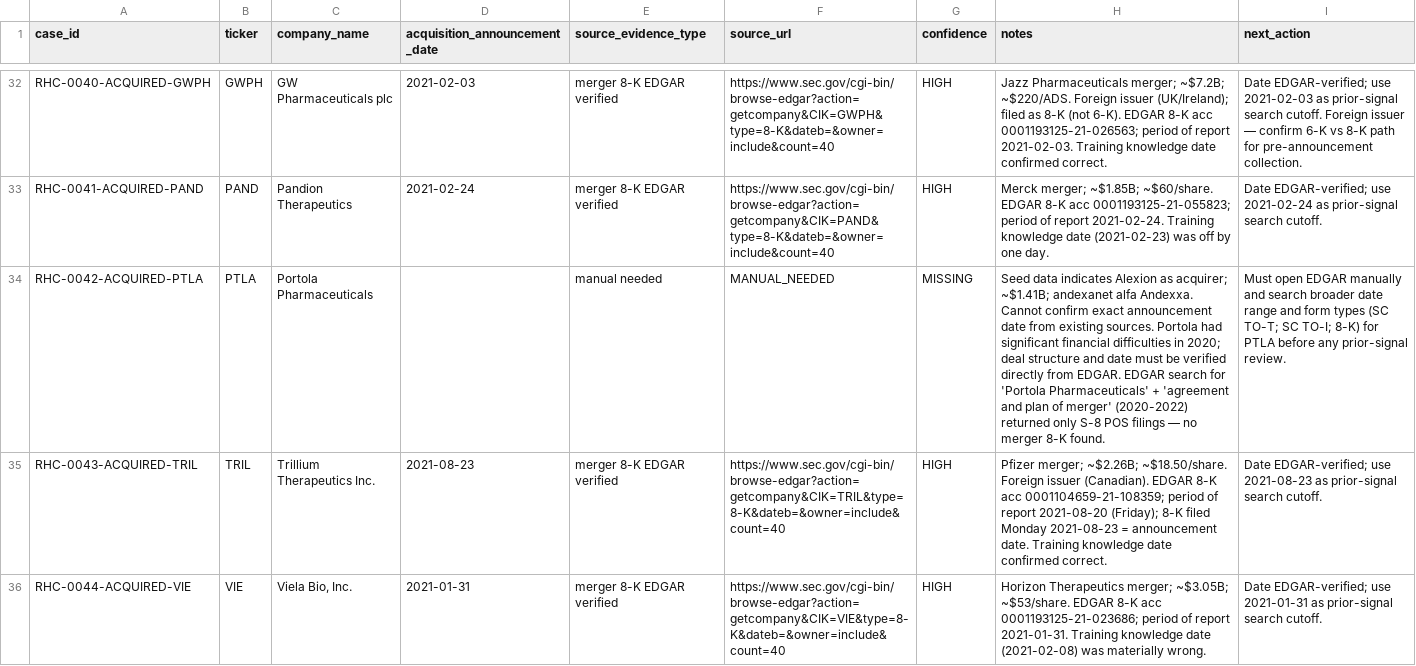
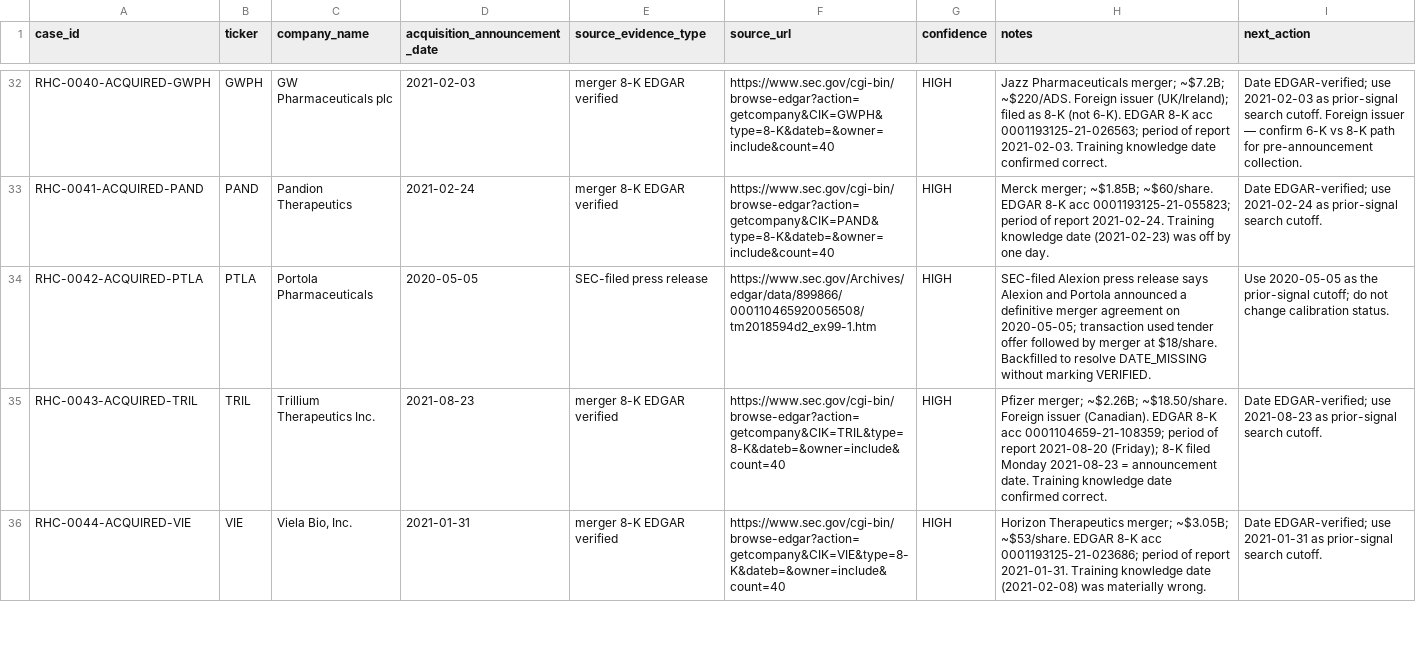
Before and after one commit to jackdiemar/ma-scanner, a CSV file: data/historical_cases/acquisition_announcement_dates.csv, drawn as a sheet; only a part is shown, gaps mark what is left out; the diff names each change by its address in the sheet, - before the commit and + after, or states it on an @@ line.

```diff
--- a/data/historical_cases/acquisition_announcement_dates.csv
+++ b/data/historical_cases/acquisition_announcement_dates.csv
-D34 (acquisition_announcement_date): (empty)
+D34 (acquisition_announcement_date): 2020-05-05
-E34 (source_evidence_type): manual needed
+E34 (source_evidence_type): SEC-filed press release
-F34 (source_url): MANUAL_NEEDED
+F34 (source_url): https://www.sec.gov/Archives/edgar/data/899866/000110465920056508/tm2018594d2_ex99-1.htm
-G34 (confidence): MISSING
+G34 (confidence): HIGH
-H34 (notes): Seed data indicates Alexion as acquirer; ~$1.41B; andexanet alfa Andexxa. Cannot confirm exact announcement date from existing sources. Portola had significant financial difficulties in 2020; deal structure and date must be verified directly from EDGAR. EDGAR search for 'Portola Pharmaceuticals' + 'agreement and plan of merger' (2020-2022) returned only S-8 POS filings — no merger 8-K found.
+H34 (notes): SEC-filed Alexion press release says Alexion and Portola announced a definitive merger agreement on 2020-05-05; transaction used tender offer followed by merger at $18/share. Backfilled to resolve DATE_MISSING without marking VERIFIED.
-I34 (next_action): Must open EDGAR manually and search broader date range and form types (SC TO-T; SC TO-I; 8-K) for PTLA before any prior-signal review.
+I34 (next_action): Use 2020-05-05 as the prior-signal cutoff; do not change calibration status.
```
Also changed, not shown: data/historical_cases/acquisition_prior_signal_batch_results.csv, data/historical_cases/case_packet_index.csv, 7 other files.
